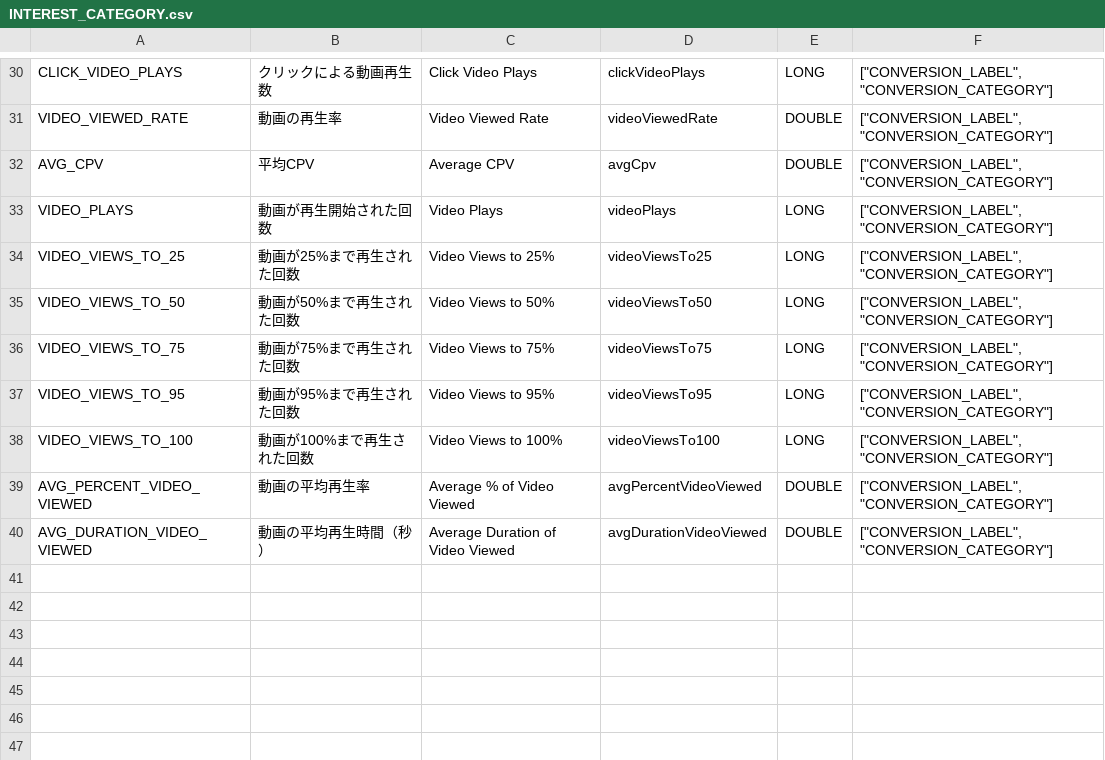
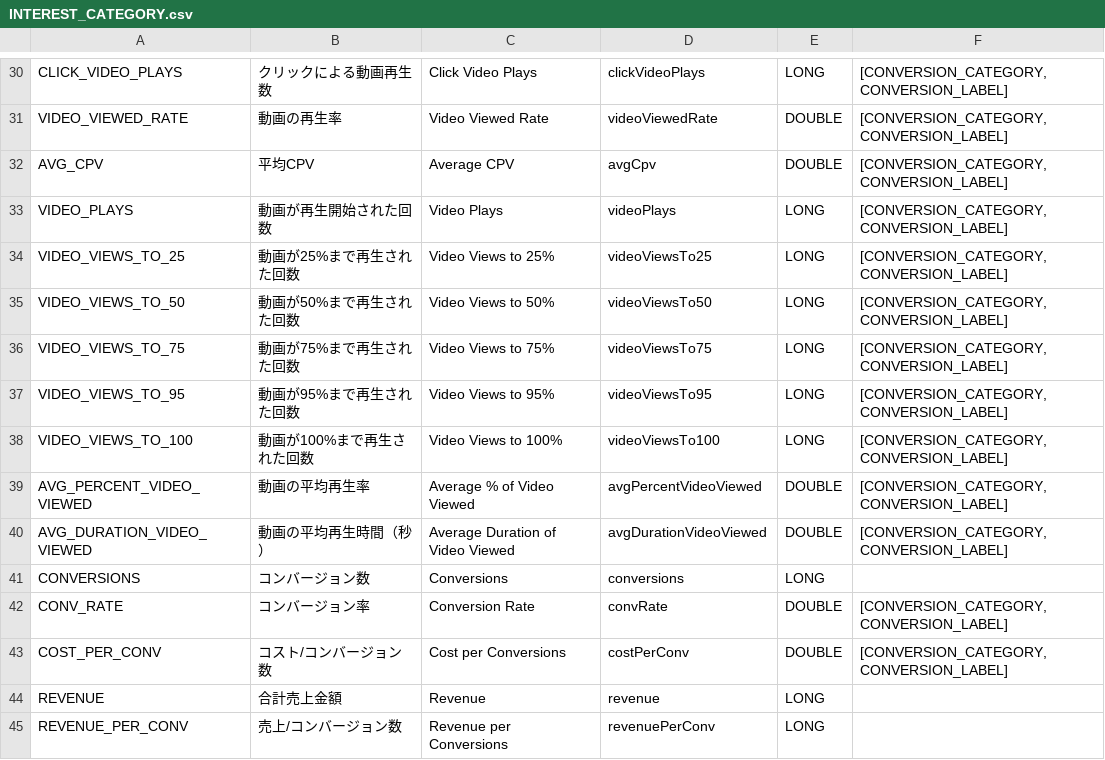
Before and after one commit to yatakano/ydn-api-documents, a CSV file: docs/en/api_reference/appendix/reports/INTEREST_CATEGORY.csv, drawn as a sheet; only a part is shown, gaps mark what is left out; the diff covers the shown part only.

```diff
--- a/docs/en/api_reference/appendix/reports/INTEREST_CATEGORY.csv
+++ b/docs/en/api_reference/appendix/reports/INTEREST_CATEGORY.csv
@@ -30,11 +30,16 @@
-"CLICK_VIDEO_PLAYS","クリックによる動画再生数","Click Video Plays","clickVideoPlays","LONG","[""CONVERSION_LABEL"",""CONVERSION_CATEGORY""]"
-"VIDEO_VIEWED_RATE","動画の再生率","Video Viewed Rate","videoViewedRate","DOUBLE","[""CONVERSION_LABEL"",""CONVERSION_CATEGORY""]"
-"AVG_CPV","平均CPV","Average CPV","avgCpv","DOUBLE","[""CONVERSION_LABEL"",""CONVERSION_CATEGORY""]"
-"VIDEO_PLAYS","動画が再生開始された回数","Video Plays","videoPlays","LONG","[""CONVERSION_LABEL"",""CONVERSION_CATEGORY""]"
-"VIDEO_VIEWS_TO_25","動画が25%まで再生された回数","Video Views to 25%","videoViewsTo25","LONG","[""CONVERSION_LABEL"",""CONVERSION_CATEGORY""]"
-"VIDEO_VIEWS_TO_50","動画が50%まで再生された回数","Video Views to 50%","videoViewsTo50","LONG","[""CONVERSION_LABEL"",""CONVERSION_CATEGORY""]"
-"VIDEO_VIEWS_TO_75","動画が75%まで再生された回数","Video Views to 75%","videoViewsTo75","LONG","[""CONVERSION_LABEL"",""CONVERSION_CATEGORY""]"
-"VIDEO_VIEWS_TO_95","動画が95%まで再生された回数","Video Views to 95%","videoViewsTo95","LONG","[""CONVERSION_LABEL"",""CONVERSION_CATEGORY""]"
-"VIDEO_VIEWS_TO_100","動画が100%まで再生された回数","Video Views to 100%","videoViewsTo100","LONG","[""CONVERSION_LABEL"",""CONVERSION_CATEGORY""]"
-"AVG_PERCENT_VIDEO_VIEWED","動画の平均再生率","Average % of Video Viewed","avgPercentVideoViewed","DOUBLE","[""CONVERSION_LABEL"",""CONVERSION_CATEGORY""]"
-"AVG_DURATION_VIDEO_VIEWED","動画の平均再生時間（秒）","Average Duration of Video Viewed","avgDurationVideoViewed","DOUBLE","[""CONVERSION_LABEL"",""CONVERSION_CATEGORY""]"
+"CLICK_VIDEO_PLAYS","クリックによる動画再生数","Click Video Plays","clickVideoPlays","LONG","[CONVERSION_CATEGORY, CONVERSION_LABEL]"
+"VIDEO_VIEWED_RATE","動画の再生率","Video Viewed Rate","videoViewedRate","DOUBLE","[CONVERSION_CATEGORY, CONVERSION_LABEL]"
+"AVG_CPV","平均CPV","Average CPV","avgCpv","DOUBLE","[CONVERSION_CATEGORY, CONVERSION_LABEL]"
+"VIDEO_PLAYS","動画が再生開始された回数","Video Plays","videoPlays","LONG","[CONVERSION_CATEGORY, CONVERSION_LABEL]"
+"VIDEO_VIEWS_TO_25","動画が25%まで再生された回数","Video Views to 25%","videoViewsTo25","LONG","[CONVERSION_CATEGORY, CONVERSION_LABEL]"
+"VIDEO_VIEWS_TO_50","動画が50%まで再生された回数","Video Views to 50%","videoViewsTo50","LONG","[CONVERSION_CATEGORY, CONVERSION_LABEL]"
+"VIDEO_VIEWS_TO_75","動画が75%まで再生された回数","Video Views to 75%","videoViewsTo75","LONG","[CONVERSION_CATEGORY, CONVERSION_LABEL]"
+"VIDEO_VIEWS_TO_95","動画が95%まで再生された回数","Video Views to 95%","videoViewsTo95","LONG","[CONVERSION_CATEGORY, CONVERSION_LABEL]"
+"VIDEO_VIEWS_TO_100","動画が100%まで再生された回数","Video Views to 100%","videoViewsTo100","LONG","[CONVERSION_CATEGORY, CONVERSION_LABEL]"
+"AVG_PERCENT_VIDEO_VIEWED","動画の平均再生率","Average % of Video Viewed","avgPercentVideoViewed","DOUBLE","[CONVERSION_CATEGORY, CONVERSION_LABEL]"
+"AVG_DURATION_VIDEO_VIEWED","動画の平均再生時間（秒）","Average Duration of Video Viewed","avgDurationVideoViewed","DOUBLE","[CONVERSION_CATEGORY, CONVERSION_LABEL]"
+"CONVERSIONS","コンバージョン数","Conversions","conversions","LONG",
+"CONV_RATE","コンバージョン率","Conversion Rate","convRate","DOUBLE","[CONVERSION_CATEGORY, CONVERSION_LABEL]"
+"COST_PER_CONV","コスト/コンバージョン数","Cost per Conversions","costPerConv","DOUBLE","[CONVERSION_CATEGORY, CONVERSION_LABEL]"
+"REVENUE","合計売上金額","Revenue","revenue","LONG",
+"REVENUE_PER_CONV","売上/コンバージョン数","Revenue per Conversions","revenuePerConv","LONG",
```
Also changed, not shown: 3 added rows, 3 removed rows and 33 edited cells elsewhere in this file, docs/en/api_reference/appendix/reports/FREQUENCY.csv, docs/en/api_reference/appendix/reports/SITE_CATEGORY.csv, 16 other files.
